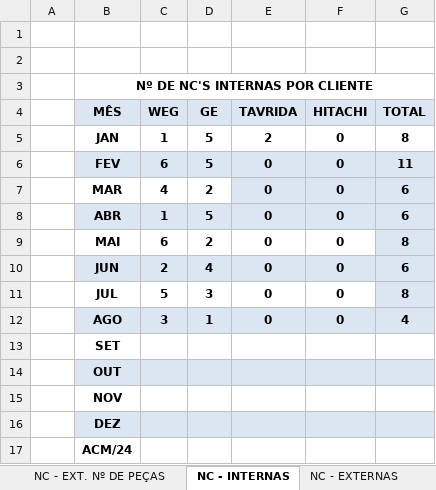
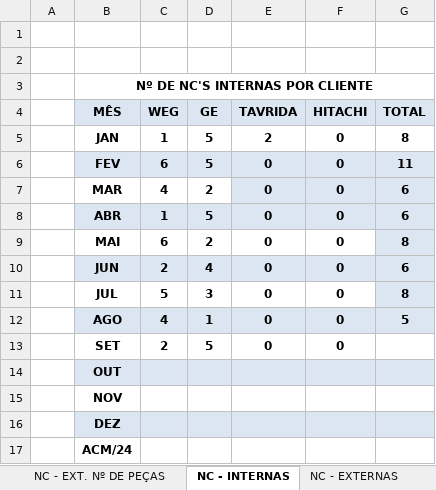
Before and after one commit to MatheusRiosBarcelos/Indicadores, an Excel workbook: Indicadores da Qualidade 2024 - QUALIDADE FQ 6.2-001-01 - ELOHIM.xlsx, sheet NC - INTERNAS, drawn as a sheet; values as stored, in another font and other column widths than the file's, no borders; charts and pictures not drawn; the diff names each change by its address in the sheet, - before the commit and + after, or states it on an @@ line.

```diff
--- a/Indicadores da Qualidade 2024 - QUALIDADE FQ 6.2-001-01 - ELOHIM.xlsx (sheet NC - INTERNAS)
+++ b/Indicadores da Qualidade 2024 - QUALIDADE FQ 6.2-001-01 - ELOHIM.xlsx (sheet NC - INTERNAS)
-C12 (WEG): 3
+C12 (WEG): 4
-G12 (TOTAL): 4
+G12 (TOTAL): 5
-C13 (WEG): (empty)
+C13 (WEG): 2
-D13 (GE): (empty)
+D13 (GE): 5
-E13 (TAVRIDA): (empty)
+E13 (TAVRIDA): 0
-F13 (HITACHI): (empty)
+F13 (HITACHI): 0
```
Also changed, not shown: sheet NC - INT. Nº DE PEÇAS, sheet NC - EXT. Nº DE PEÇAS, sheet Custo NC Total, sheet NC - EXTERNAS, sheet Custo NC, sheet Retrabalho Produto x R$, 1 more sheet, charts or pictures.
